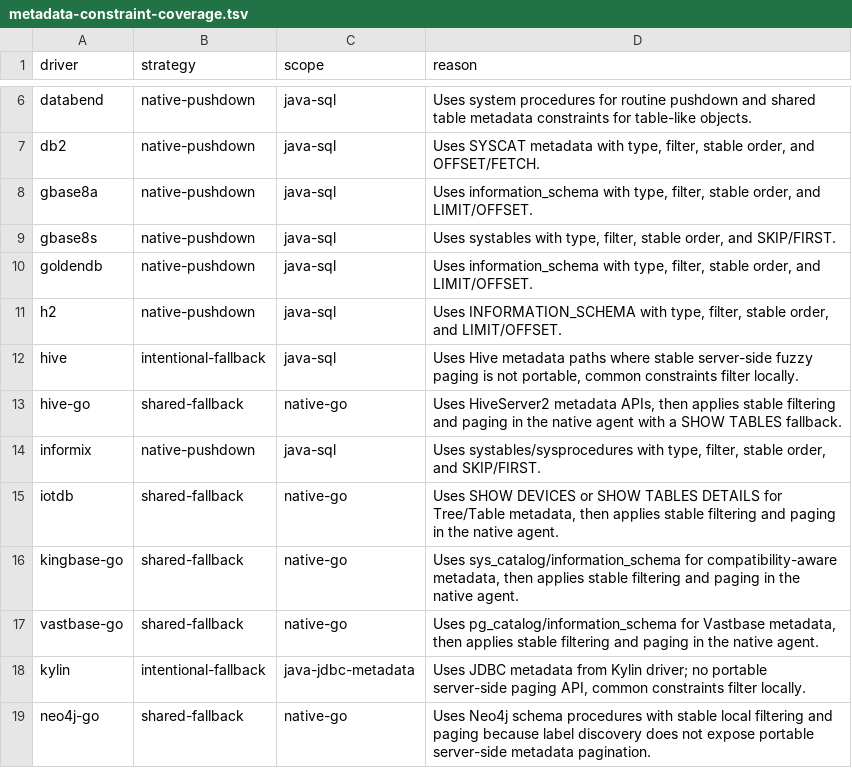
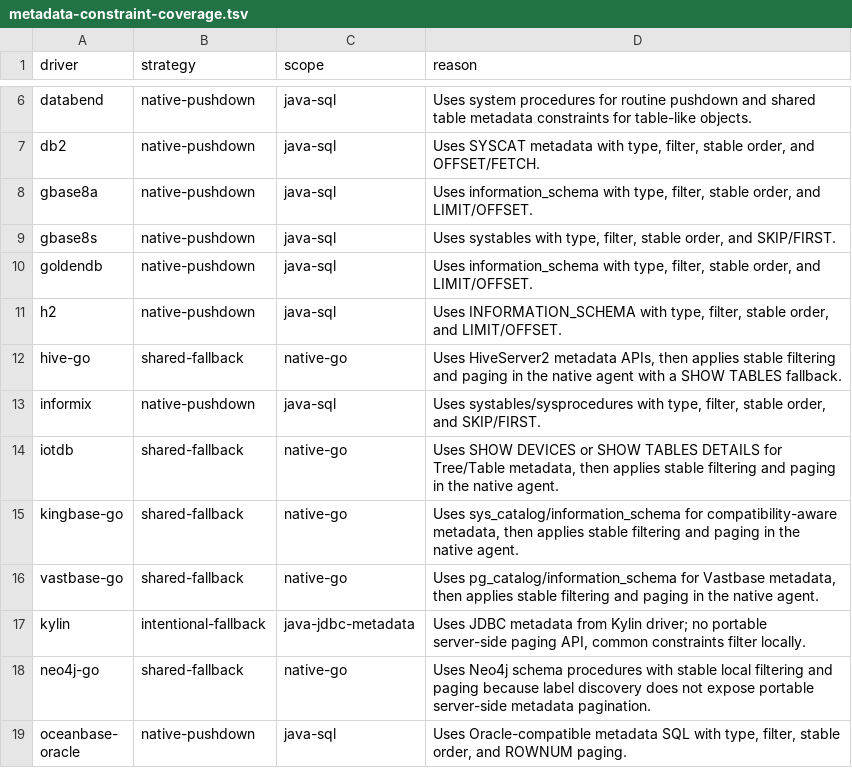
Before and after one commit to 0verme/dbx, a TSV file: agents/metadata-constraint-coverage.tsv, drawn as a sheet; only a part is shown, gaps mark what is left out; the shorter side is filled out with more unchanged rows; the diff names each change by its address in the sheet, - before the commit and + after, or states it on an @@ line.

```diff
--- a/agents/metadata-constraint-coverage.tsv
+++ b/agents/metadata-constraint-coverage.tsv
-row 12: hive | intentional-fallback | java-sql | Uses Hive metadata paths where stable server-side fuzzy paging is not portable, common constraints filter locally.
```
Also changed, not shown: 10 other files.
